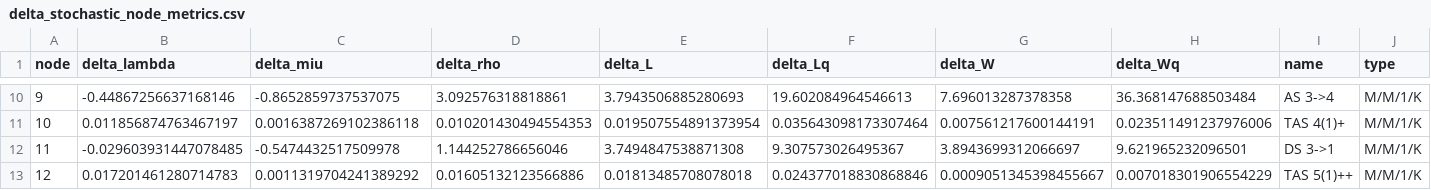
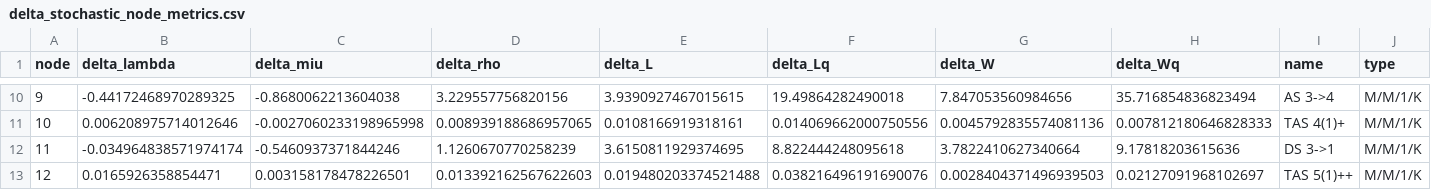
Before and after one commit to DASA-Design/PyDASA-CS1-TAS, a CSV file: results/cs1/data/delta_stochastic_node_metrics.csv, drawn as a sheet; only a part is shown, gaps mark what is left out; the diff covers the shown part only.

```diff
--- a/results/cs1/data/delta_stochastic_node_metrics.csv
+++ b/results/cs1/data/delta_stochastic_node_metrics.csv
@@ -10,4 +10,4 @@ node,delta_lambda,delta_miu,delta_rho,delta_L,delta_Lq,delta_W,delta_Wq,name,typ
-9,-0.44867256637168146,-0.8652859737537075,3.092576318818861,3.7943506885280693,19.602084964546613,7.696013287378358,36.368147688503484,AS 3->4,M/M/1/K
-10,0.011856874763467197,0.0016387269102386118,0.010201430494554353,0.019507554891373954,0.035643098173307464,0.007561217600144191,0.023511491237976006,TAS 4(1)+,M/M/1/K
-11,-0.029603931447078485,-0.5474432517509978,1.144252786656046,3.7494847538871308,9.307573026495367,3.8943699312066697,9.621965232096501,DS 3->1,M/M/1/K
-12,0.017201461280714783,0.0011319704241389292,0.01605132123566886,0.01813485708078018,0.024377018830868846,0.0009051345398455667,0.007018301906554229,TAS 5(1)++,M/M/1/K
+9,-0.44172468970289325,-0.8680062213604038,3.229557756820156,3.9390927467015615,19.49864282490018,7.847053560984656,35.716854836823494,AS 3->4,M/M/1/K
+10,0.006208975714012646,-0.0027060233198965998,0.008939188686957065,0.0108166919318161,0.014069662000750556,0.0045792835574081136,0.007812180646828333,TAS 4(1)+,M/M/1/K
+11,-0.034964838571974174,-0.5460937371844246,1.1260670770258239,3.6150811929374695,8.822444248095618,3.7822410627340664,9.17818203615636,DS 3->1,M/M/1/K
+12,0.0165926358854471,0.003158178478226501,0.013392162567622603,0.019480203374521488,0.038216496191690076,0.0028404371496939503,0.02127091968102697,TAS 5(1)++,M/M/1/K
```
Also changed, not shown: 63 edited cells elsewhere in this file, results/cs1/data/delta_stochastic_net_metrics.csv, results/cs1/data/dflt_stochastic_node_metrics.csv, 14 other files.
